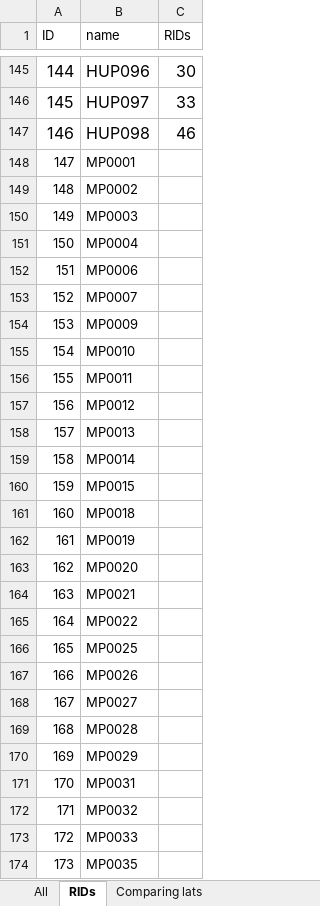
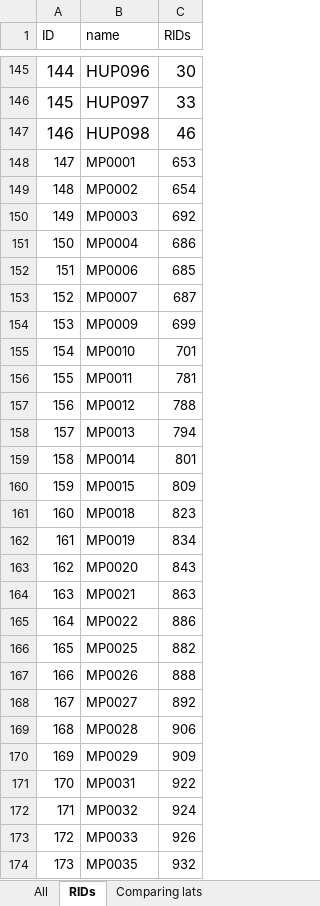
Before and after one commit to erinconrad/FC_toolbox, an Excel workbook: spike_detector/Manual validation.xlsx, sheet RIDs, drawn as a sheet; only a part is shown, gaps mark what is left out; values as stored, in another font and other column widths than the file's, no borders; charts and pictures not drawn; the diff covers the shown part only; the diff names each change by its address in the sheet, - before the commit and + after, or states it on an @@ line.

```diff
--- a/spike_detector/Manual validation.xlsx (sheet RIDs)
+++ b/spike_detector/Manual validation.xlsx (sheet RIDs)
-C148 (RIDs): (empty)
+C148 (RIDs): 653
-C149 (RIDs): (empty)
+C149 (RIDs): 654
-C150 (RIDs): (empty)
+C150 (RIDs): 692
-C151 (RIDs): (empty)
+C151 (RIDs): 686
-C152 (RIDs): (empty)
+C152 (RIDs): 685
-C153 (RIDs): (empty)
+C153 (RIDs): 687
-C154 (RIDs): (empty)
+C154 (RIDs): 699
-C155 (RIDs): (empty)
+C155 (RIDs): 701
-C156 (RIDs): (empty)
+C156 (RIDs): 781
-C157 (RIDs): (empty)
+C157 (RIDs): 788
-C158 (RIDs): (empty)
+C158 (RIDs): 794
-C159 (RIDs): (empty)
+C159 (RIDs): 801
-C160 (RIDs): (empty)
+C160 (RIDs): 809
-C161 (RIDs): (empty)
+C161 (RIDs): 823
-C162 (RIDs): (empty)
+C162 (RIDs): 834
-C163 (RIDs): (empty)
+C163 (RIDs): 843
-C164 (RIDs): (empty)
+C164 (RIDs): 863
-C165 (RIDs): (empty)
+C165 (RIDs): 886
-C166 (RIDs): (empty)
+C166 (RIDs): 882
-C167 (RIDs): (empty)
+C167 (RIDs): 888
-C168 (RIDs): (empty)
+C168 (RIDs): 892
-C169 (RIDs): (empty)
+C169 (RIDs): 906
-C170 (RIDs): (empty)
+C170 (RIDs): 909
-C171 (RIDs): (empty)
+C171 (RIDs): 922
-C172 (RIDs): (empty)
+C172 (RIDs): 924
-C173 (RIDs): (empty)
+C173 (RIDs): 926
-C174 (RIDs): (empty)
+C174 (RIDs): 932
```
Also changed, not shown: 2 edited cells elsewhere in this sheet, 7 other files.
